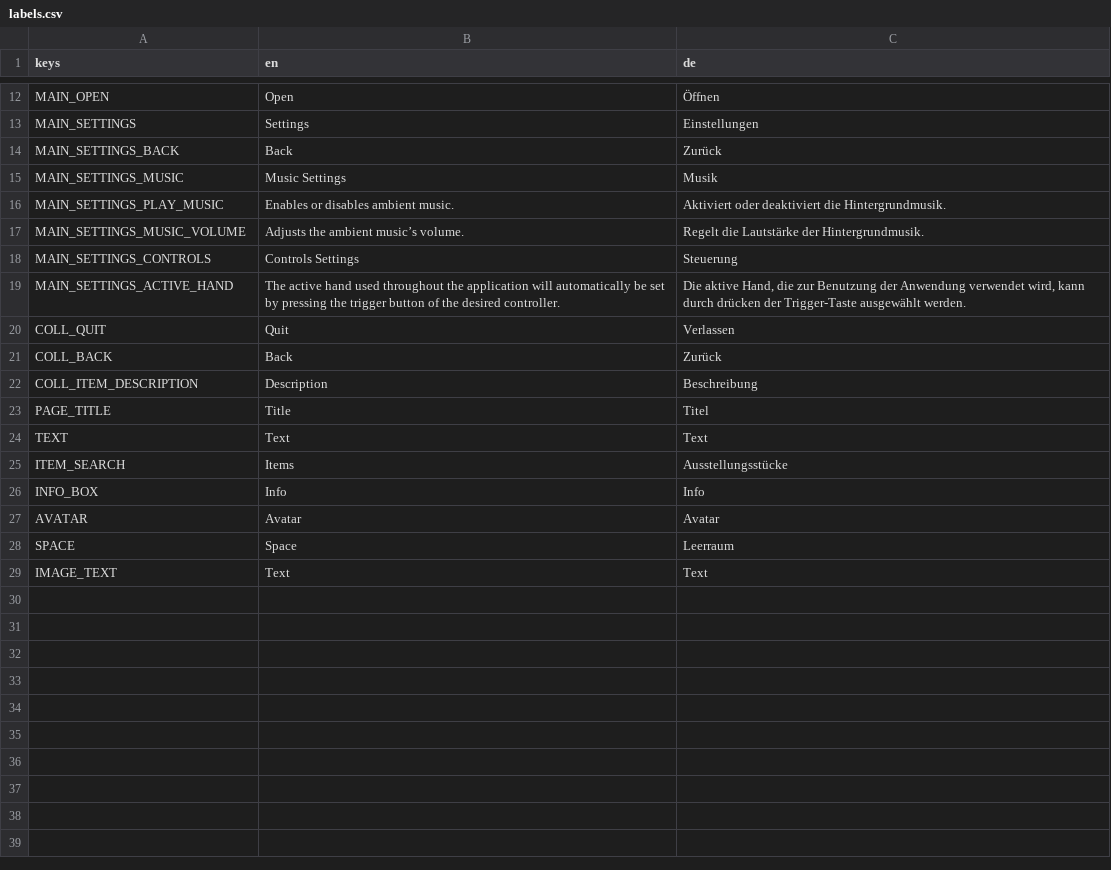
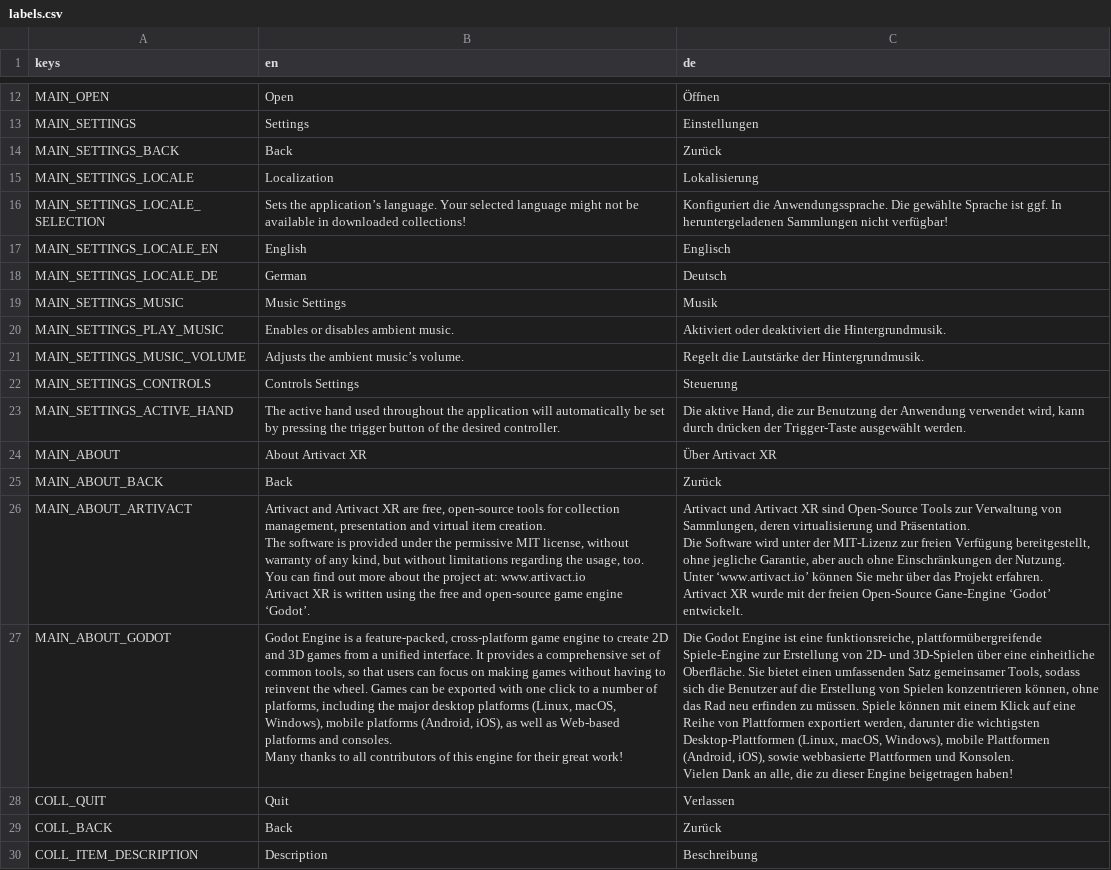
Before and after one commit to arassec/artivact-xr, a CSV file: assets/ui/i18n/labels.csv, drawn as a sheet; only a part is shown, gaps mark what is left out; the shorter side is filled out with more unchanged rows; ↵ is a line break in a cell; the diff names each change by its address in the sheet, - before the commit and + after, or states it on an @@ line.

Commit message:
Added 'About' info panel.

```diff
--- a/assets/ui/i18n/labels.csv
+++ b/assets/ui/i18n/labels.csv
+row 15: MAIN_SETTINGS_LOCALE | Localization | Lokalisierung
+row 16: MAIN_SETTINGS_LOCALE_SELECTION | Sets the application’s language. Your selected language might not be available in downloaded collections! | Konfiguriert die Anwendungssprache. Die gewählte Sprache ist ggf. In heruntergeladenen Sammlungen nicht verfügbar!
+row 17: MAIN_SETTINGS_LOCALE_EN | English | Englisch
+row 18: MAIN_SETTINGS_LOCALE_DE | German | Deutsch
+row 24: MAIN_ABOUT | About Artivact XR | Über Artivact XR
+row 25: MAIN_ABOUT_BACK | Back | Zurück
+row 26: MAIN_ABOUT_ARTIVACT | Artivact and Artivact XR are free, open-source tools for collection management, presentation and virtual item creation. ↵ The software is provided under the permissive MIT license, without warranty of any kind, but without limitations regarding the usage, too. ↵ You can find out more about the project at: www.artivact.io ↵ Artivact XR is written using the free and open-source game engine ‘Godot’. | Artivact und Artivact XR sind Open-Source Tools zur Verwaltung von Sammlungen, deren virtualisierung und Präsentation. ↵ Die Software wird unter der MIT-Lizenz zur freien Verfügung bereitgestellt, ohne jegliche Garantie, aber auch ohne Einschränkungen der Nutzung. ↵ Unter ‘www.artivact.io’ können Sie mehr über das Projekt erfahren. ↵ Artivact XR wurde mit der freien Open-Source Gane-Engine ‘Godot’ entwickelt.
+row 27: MAIN_ABOUT_GODOT | Godot Engine is a feature-packed, cross-platform game engine to create 2D and 3D games from a unified interface. It provides a comprehensive set of common tools, so that users can focus on making games without having to reinvent the wheel. Games can be exported with one click to a number of platforms, including the major desktop platforms (Linux, macOS, Windows), mobile platforms (Android, iOS), as well as Web-based platforms and consoles. ↵ Many thanks to all contributors of this engine for their great work! | Die Godot Engine ist eine funktionsreiche, plattformübergreifende Spiele-Engine zur Erstellung von 2D- und 3D-Spielen über eine einheitliche Oberfläche. Sie bietet einen umfassenden Satz gemeinsamer Tools, sodass sich die Benutzer auf die Erstellung von Spielen konzentrieren können, ohne das Rad neu erfinden zu müssen. Spiele können mit einem Klick auf eine Reihe von Plattformen exportiert werden, darunter die wichtigsten Desktop-Plattformen (Linux, macOS, Windows), mobile Plattformen (Android, iOS), sowie webbasierte Plattformen und Konsolen. ↵ Vielen Dank an alle, die zu dieser Engine beigetragen haben!
```
Also changed, not shown: 9 other files.
